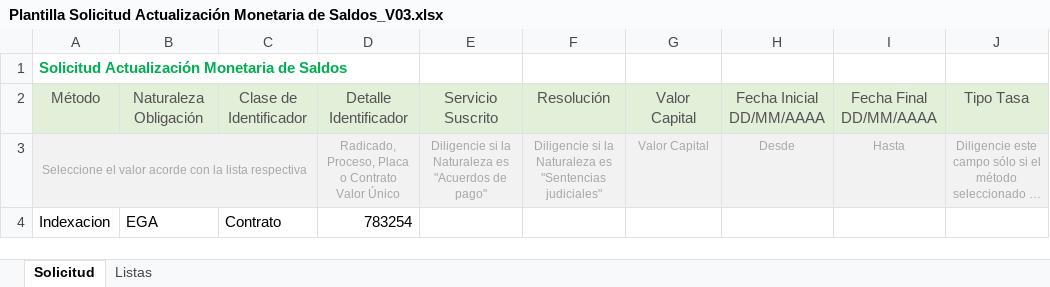
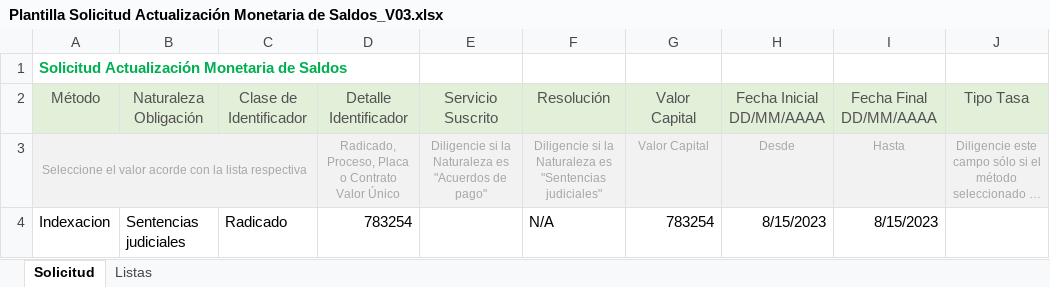
Before and after one commit to Alellor/RepoJorge, an Excel workbook: Data/Input/Plantilla Solicitud Actualización Monetaria de Saldos_V03.xlsx, sheet Solicitud, drawn as a sheet; only a part is shown; long unchanged cells end in …; values as stored, in another font and other column widths than the file's, no borders; conditional formats not drawn; the diff names each change by its address in the sheet, - before the commit and + after, or states it on an @@ line.

```diff
--- a/Data/Input/Plantilla Solicitud Actualización Monetaria de Saldos_V03.xlsx (sheet Solicitud)
+++ b/Data/Input/Plantilla Solicitud Actualización Monetaria de Saldos_V03.xlsx (sheet Solicitud)
-B4: EGA
+B4: Sentencias judiciales
-C4: Contrato
+C4: Radicado
-F4: (empty)
+F4: N/A
-G4: (empty)
+G4: 783254
-H4: (empty)
+H4: 8/15/2023
-I4: (empty)
+I4: 8/15/2023
```
Also changed, not shown: 6 other files.
